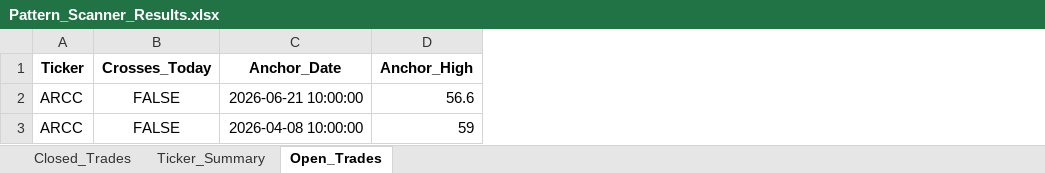
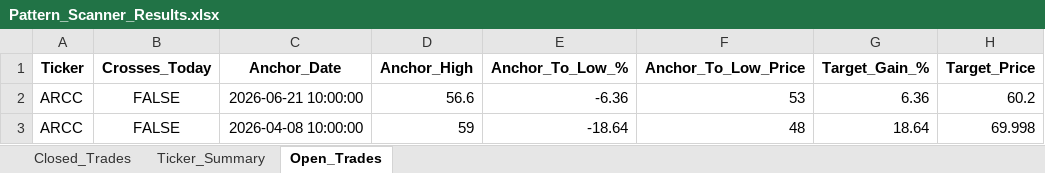
Before and after one commit to vancedmazen-art/stock_dashboard, an Excel workbook: Pattern_Scanner_Results.xlsx, sheet Open_Trades, drawn as a sheet; only a part is shown; values as stored, in another font and other column widths than the file's, no borders; the diff names each change by its address in the sheet, - before the commit and + after, or states it on an @@ line.

Commit message:
Update Pattern_Scanner_Results.xlsx 2026-07-23 21:23:59.717033

```diff
--- a/Pattern_Scanner_Results.xlsx (sheet Open_Trades)
+++ b/Pattern_Scanner_Results.xlsx (sheet Open_Trades)
+column E (Anchor_To_Low_%), rows 2-3: -6.36 | -18.64
+column F (Anchor_To_Low_Price), rows 2-3: 53 | 48
+column G (Target_Gain_%), rows 2-3: 6.36 | 18.64
+column H (Target_Price), rows 2-3: 60.2 | 69.998
```
Also changed, not shown: sheet Closed_Trades.
